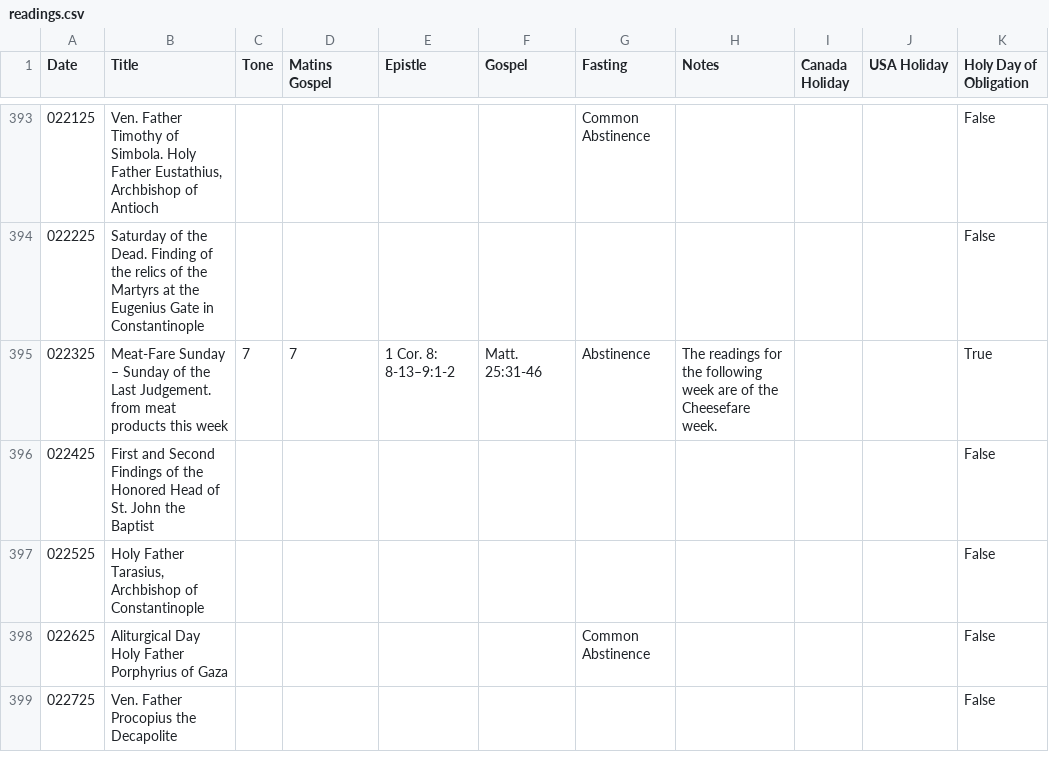
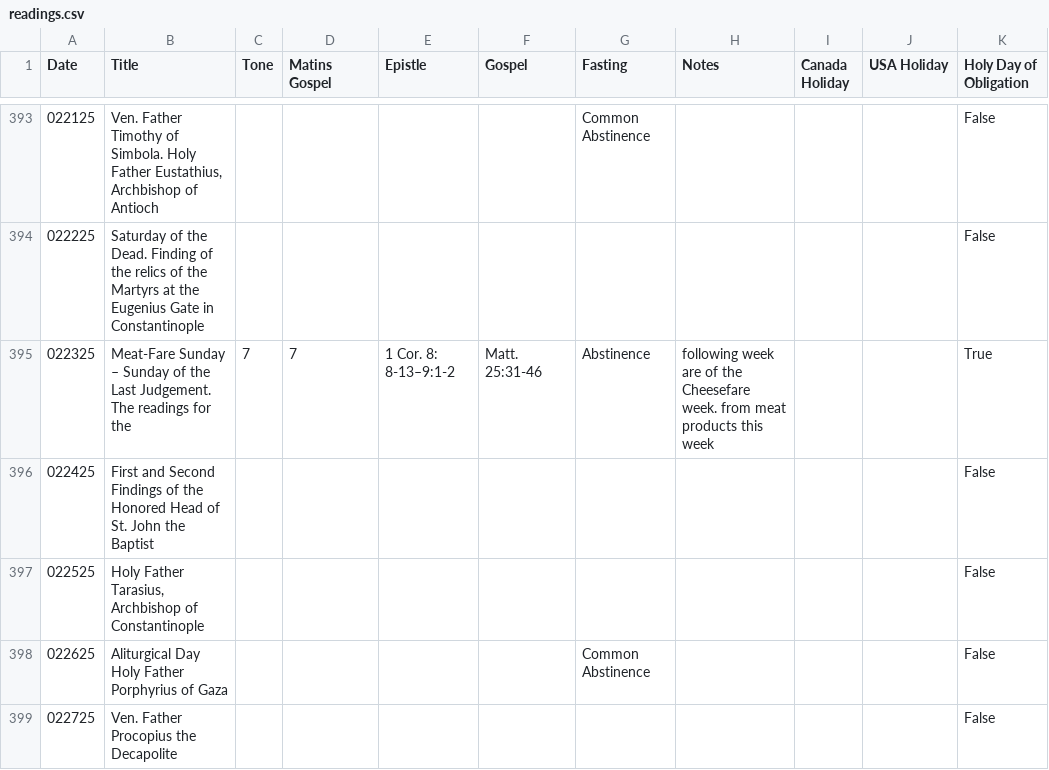
Before and after one commit to EbrahimKaram/ByzantineLiturgyReadings, a CSV file: calendars/readings.csv, drawn as a sheet; only a part is shown, gaps mark what is left out; the diff covers the shown part only; the diff names each change by its address in the sheet, - before the commit and + after, or states it on an @@ line.

Commit message:
I got the titles to show for some of thme

```diff
--- a/calendars/readings.csv
+++ b/calendars/readings.csv
-B395 (Title): …Last Judgement. from meat products this week
+B395 (Title): …Last Judgement. The readings for the
-H395 (Notes): The readings for the following week are of the Cheesefare week.
+H395 (Notes): following week are of the Cheesefare week. from meat products this week
```
Also changed, not shown: 42 edited cells elsewhere in this file, 2 other files.
